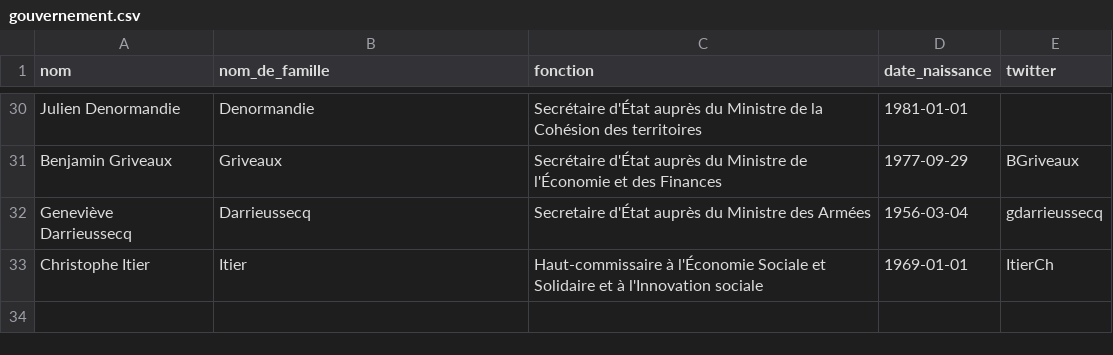
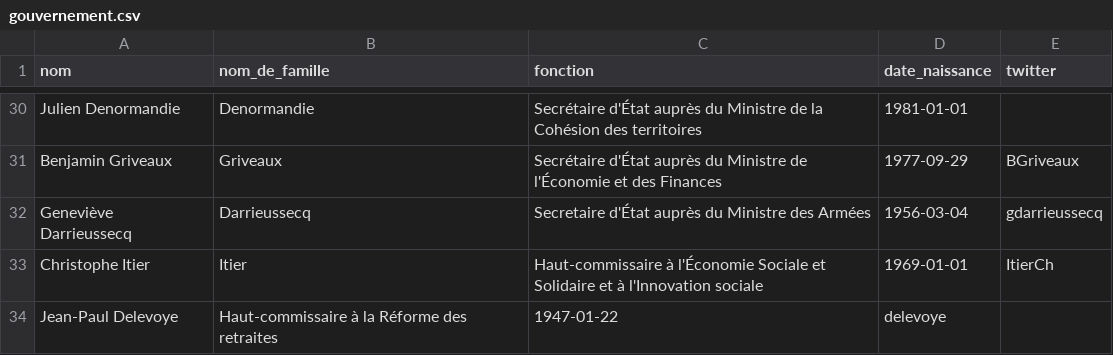
Before and after one commit to regardscitoyens/direct-parlement, a CSV file: resources/gouvernement.csv, drawn as a sheet; only a part is shown, gaps mark what is left out.

Commit message:
Update gouvernement.csv
Jean-Paul Delevoye nommé Haut-commissaire à la Réforme des retraites

```diff
--- a/resources/gouvernement.csv
+++ b/resources/gouvernement.csv
@@ -33 +33,2 @@ Geneviève Darrieussecq,Darrieussecq,Secretaire d'État auprès du Ministre des
 Christophe Itier,Itier,Haut-commissaire à l'Économie Sociale et Solidaire et à l'Innovation sociale,1969-01-01,ItierCh
+Jean-Paul Delevoye,Haut-commissaire à la Réforme des retraites,1947-01-22,delevoye
```
